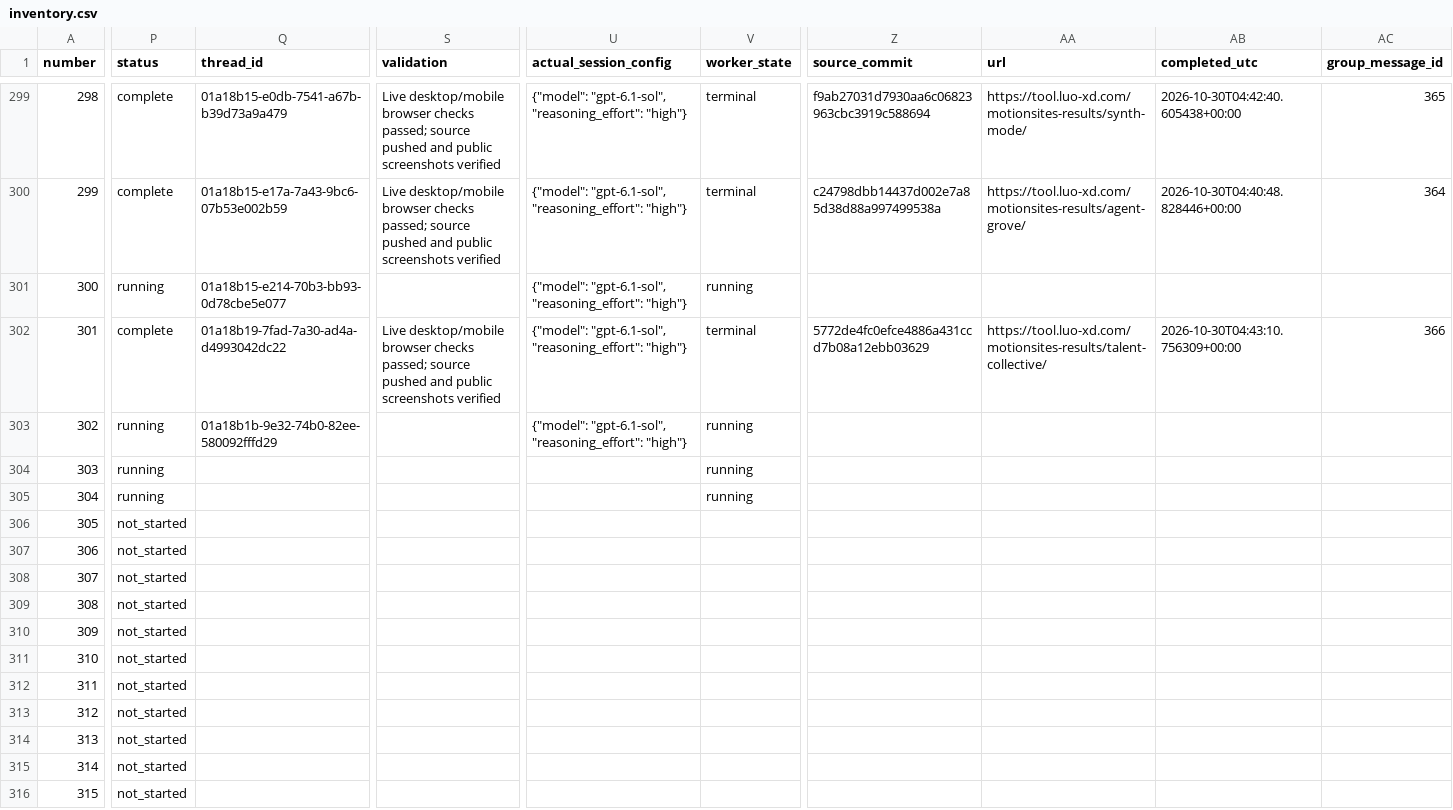
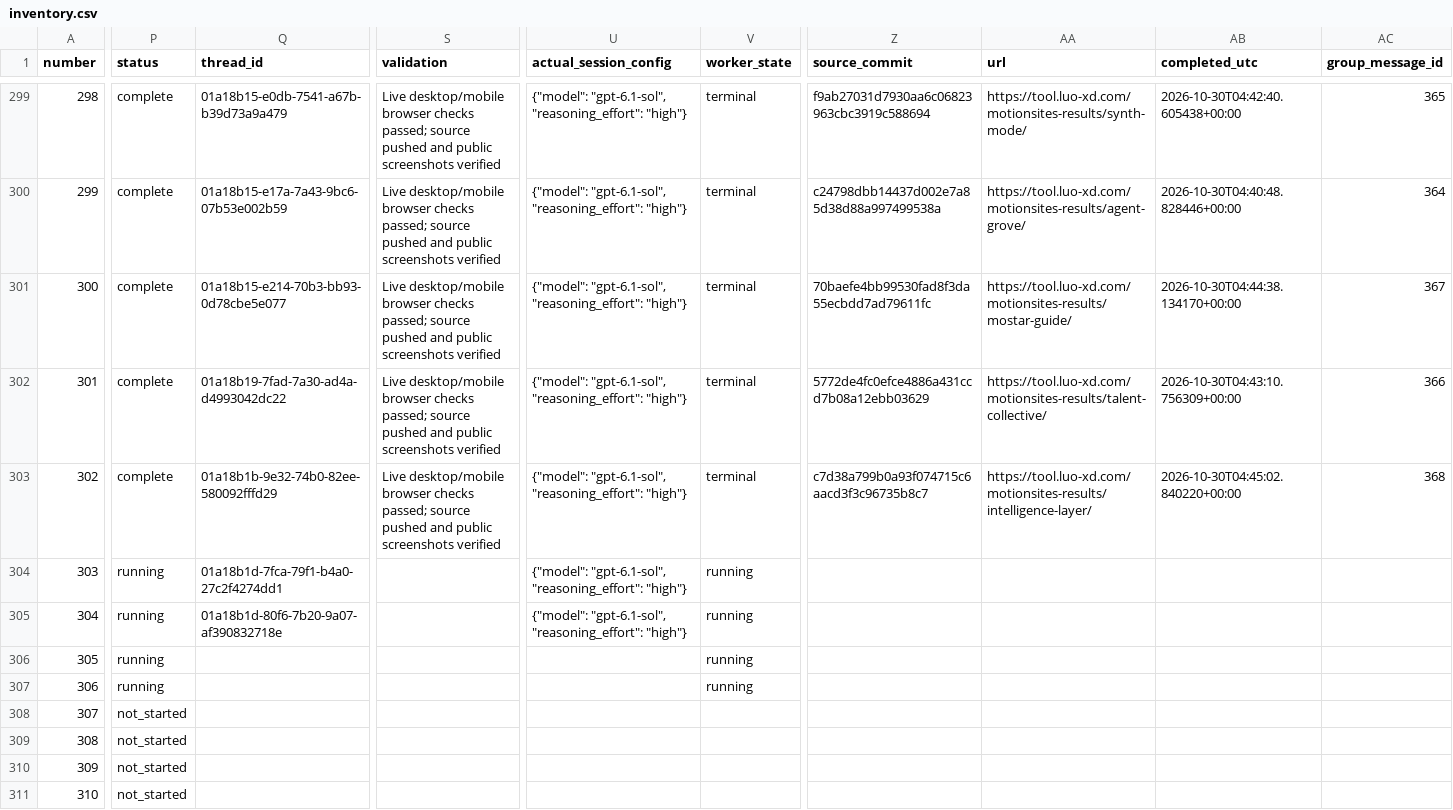
Before and after one commit to radish40/MotionSites, a CSV file: docs/gpt-6.1-sol-high/inventory.csv, drawn as a sheet; only a part is shown, gaps mark what is left out; the shorter side is filled out with more unchanged rows; the diff covers the shown part only; the diff names each change by its address in the sheet, - before the commit and + after, or states it on an @@ line.

```diff
--- a/docs/gpt-6.1-sol-high/inventory.csv
+++ b/docs/gpt-6.1-sol-high/inventory.csv
-P301 (status): running
+P301 (status): complete
-S301 (validation): (empty)
+S301 (validation): Live desktop/mobile browser checks passed; source pushed and public screenshots verified
-V301 (worker_state): running
+V301 (worker_state): terminal
-Z301 (source_commit): (empty)
+Z301 (source_commit): 70baefe4bb99530fad8f3da55ecbdd7ad79611fc
-AA301 (url): (empty)
+AA301 (url): https://tool.luo-xd.com/motionsites-results/mostar-guide/
-AB301 (completed_utc): (empty)
+AB301 (completed_utc): 2026-10-30T04:44:38.134170+00:00
-AC301 (group_message_id): (empty)
+AC301 (group_message_id): 367
-P303 (status): running
+P303 (status): complete
-S303 (validation): (empty)
+S303 (validation): Live desktop/mobile browser checks passed; source pushed and public screenshots verified
-V303 (worker_state): running
+V303 (worker_state): terminal
-Z303 (source_commit): (empty)
+Z303 (source_commit): c7d38a799b0a93f074715c6aacd3f3c96735b8c7
-AA303 (url): (empty)
+AA303 (url): https://tool.luo-xd.com/motionsites-results/intelligence-layer/
-AB303 (completed_utc): (empty)
+AB303 (completed_utc): 2026-10-30T04:45:02.840220+00:00
-AC303 (group_message_id): (empty)
+AC303 (group_message_id): 368
-Q304 (thread_id): (empty)
+Q304 (thread_id): 01a18b1d-7fca-79f1-b4a0-27c2f4274dd1
-U304:U305 (actual_session_config): (empty)
+U304:U305 (actual_session_config): {"model": "gpt-6.1-sol", "reasoning_effort": "high"}
-Q305 (thread_id): (empty)
+Q305 (thread_id): 01a18b1d-80f6-7b20-9a07-af390832718e
-P306:P307 (status): not_started
+P306:P307 (status): running
-V306:V307 (worker_state): (empty)
+V306:V307 (worker_state): running
```
Also changed, not shown: 8 edited cells elsewhere in this file, 4 other files.
